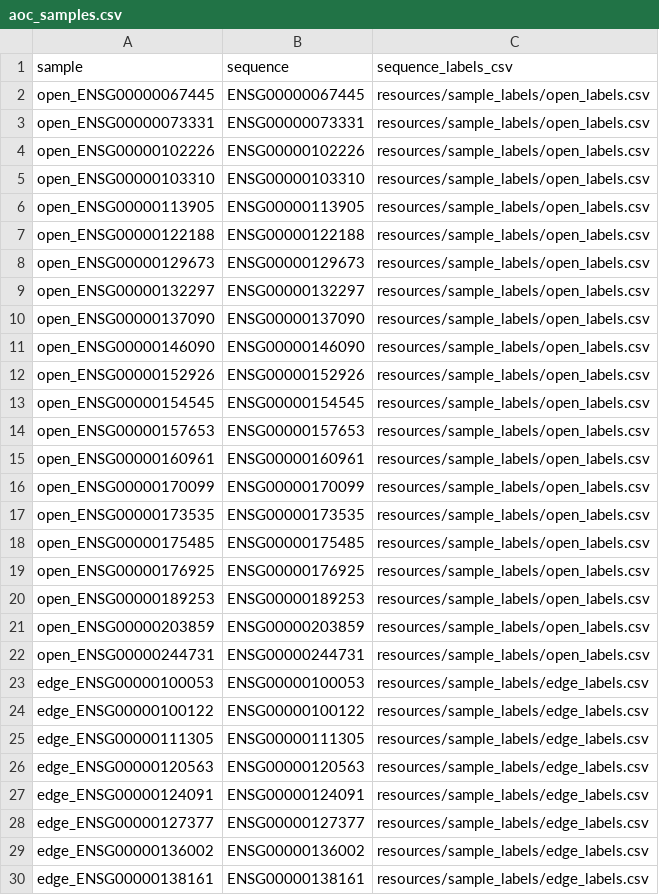
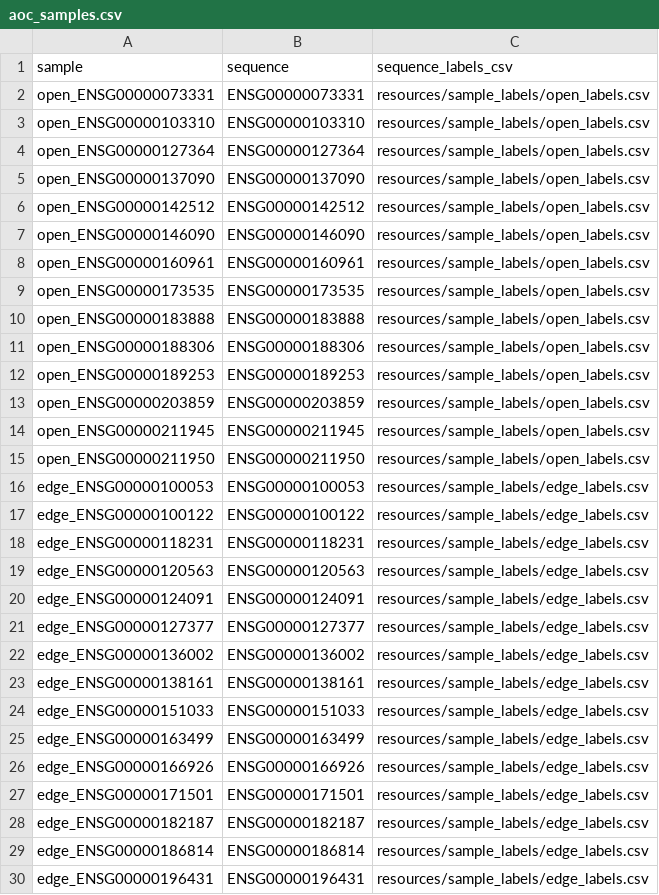
Before and after one commit to shjenkins94/AOC, a CSV file: config/processed/aoc_samples.csv, drawn as a sheet; only a part is shown; the shorter side is filled out with more unchanged rows; the diff covers the shown part only.

```diff
--- a/config/processed/aoc_samples.csv
+++ b/config/processed/aoc_samples.csv
@@ -1,26 +1,19 @@
 sample,sequence,sequence_labels_csv
-open_ENSG00000067445,ENSG00000067445,resources/sample_labels/open_labels.csv
 open_ENSG00000073331,ENSG00000073331,resources/sample_labels/open_labels.csv
-open_ENSG00000102226,ENSG00000102226,resources/sample_labels/open_labels.csv
 open_ENSG00000103310,ENSG00000103310,resources/sample_labels/open_labels.csv
-open_ENSG00000113905,ENSG00000113905,resources/sample_labels/open_labels.csv
-open_ENSG00000122188,ENSG00000122188,resources/sample_labels/open_labels.csv
-open_ENSG00000129673,ENSG00000129673,resources/sample_labels/open_labels.csv
-open_ENSG00000132297,ENSG00000132297,resources/sample_labels/open_labels.csv
+open_ENSG00000127364,ENSG00000127364,resources/sample_labels/open_labels.csv
 open_ENSG00000137090,ENSG00000137090,resources/sample_labels/open_labels.csv
+open_ENSG00000142512,ENSG00000142512,resources/sample_labels/open_labels.csv
 open_ENSG00000146090,ENSG00000146090,resources/sample_labels/open_labels.csv
-open_ENSG00000152926,ENSG00000152926,resources/sample_labels/open_labels.csv
-open_ENSG00000154545,ENSG00000154545,resources/sample_labels/open_labels.csv
-open_ENSG00000157653,ENSG00000157653,resources/sample_labels/open_labels.csv
 open_ENSG00000160961,ENSG00000160961,resources/sample_labels/open_labels.csv
-open_ENSG00000170099,ENSG00000170099,resources/sample_labels/open_labels.csv
 open_ENSG00000173535,ENSG00000173535,resources/sample_labels/open_labels.csv
-open_ENSG00000175485,ENSG00000175485,resources/sample_labels/open_labels.csv
-open_ENSG00000176925,ENSG00000176925,resources/sample_labels/open_labels.csv
+open_ENSG00000183888,ENSG00000183888,resources/sample_labels/open_labels.csv
+open_ENSG00000188306,ENSG00000188306,resources/sample_labels/open_labels.csv
 open_ENSG00000189253,ENSG00000189253,resources/sample_labels/open_labels.csv
 open_ENSG00000203859,ENSG00000203859,resources/sample_labels/open_labels.csv
-open_ENSG00000244731,ENSG00000244731,resources/sample_labels/open_labels.csv
+open_ENSG00000211945,ENSG00000211945,resources/sample_labels/open_labels.csv
+open_ENSG00000211950,ENSG00000211950,resources/sample_labels/open_labels.csv
 edge_ENSG00000100053,ENSG00000100053,resources/sample_labels/edge_labels.csv
 edge_ENSG00000100122,ENSG00000100122,resources/sample_labels/edge_labels.csv
-edge_ENSG00000111305,ENSG00000111305,resources/sample_labels/edge_labels.csv
+edge_ENSG00000118231,ENSG00000118231,resources/sample_labels/edge_labels.csv
 edge_ENSG00000120563,ENSG00000120563,resources/sample_labels/edge_labels.csv
```
Also changed, not shown: 6 added rows, 14 removed rows and 4 edited cells elsewhere in this file, config/aoc_sequences.csv, config/processed/aoc_samples_1k.csv, 3 other files.
